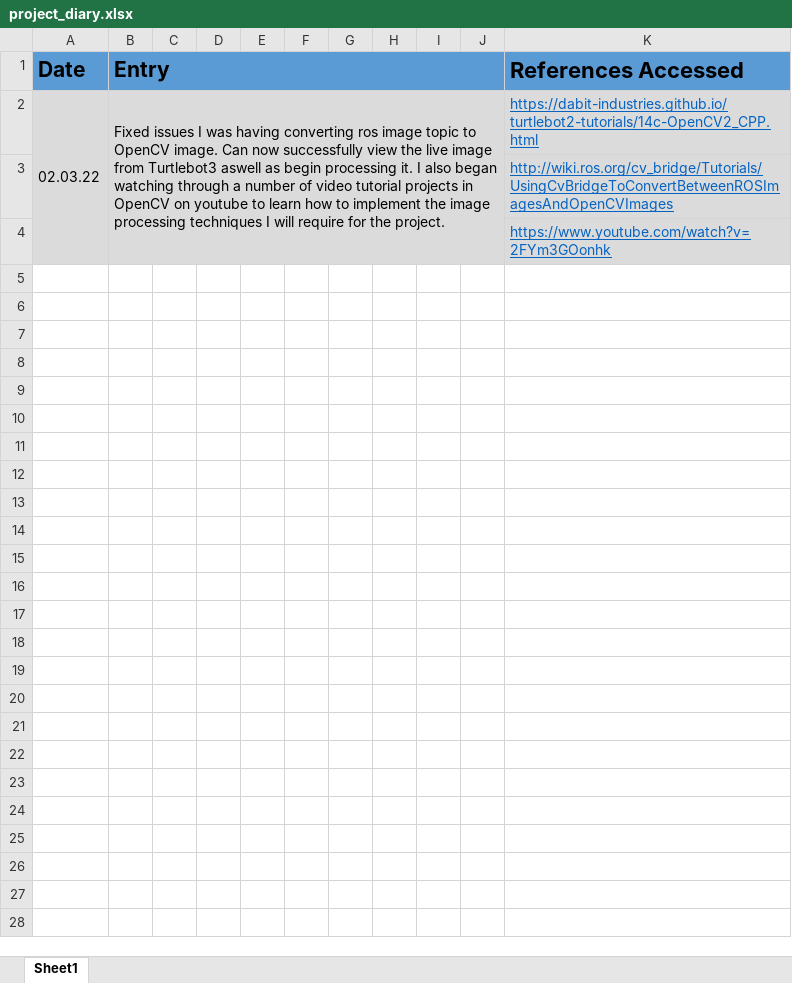
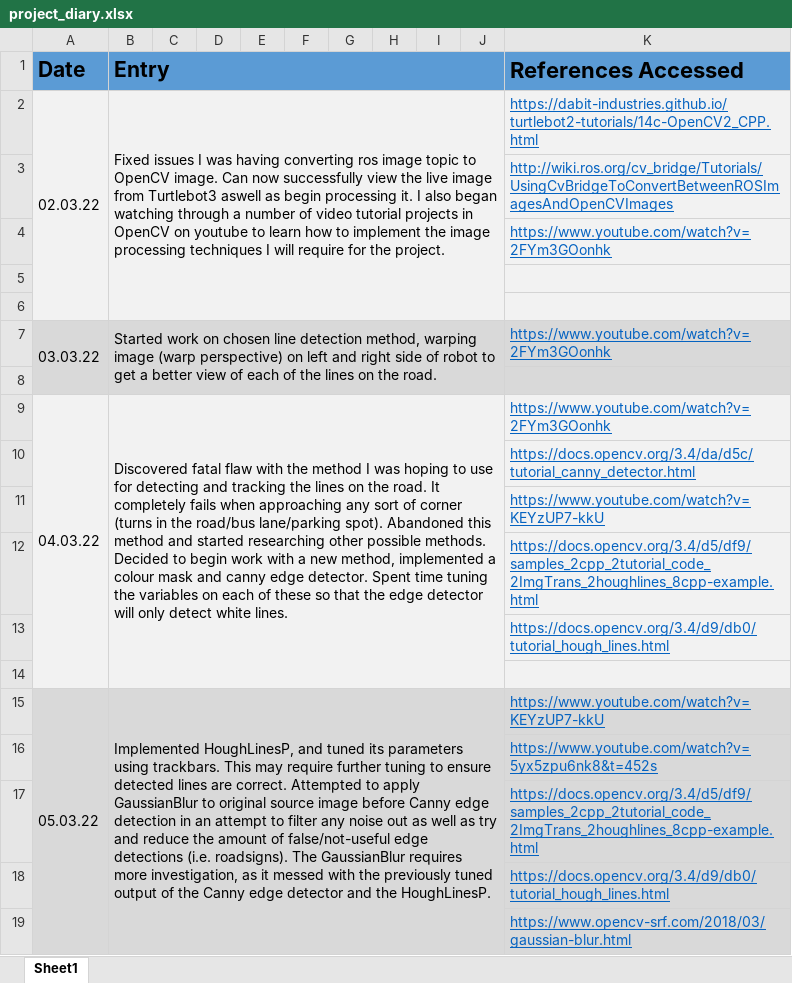
Before and after one commit to RealistikG/jow102_mmp, an Excel workbook: project_diary.xlsx, sheet Sheet1, drawn as a sheet; values as stored, in another font and other column widths than the file's, no borders; the diff names each change by its address in the sheet, - before the commit and + after, or states it on an @@ line.

Commit message:
updated project_diary.xlsx and test1.cpp
test1.cpp - added some comments

```diff
--- a/project_diary.xlsx (sheet Sheet1)
+++ b/project_diary.xlsx (sheet Sheet1)
+row 5: (empty)
+row 6: (empty)
+row 7: 03.03.22 | Started work on chosen line detection method, warping image (warp perspective) on left and right side of robot to get a better view of each of the lines on the road. |  |  |  |  |  |  |  |  | https://www.youtube.com/watch?v=2FYm3GOonhk
+row 8: (empty)
+row 9: 04.03.22 | Discovered fatal flaw with the method I was hoping to use for detecting and tracking the lines on the road. It completely fails when approaching any sort of corner (turns in the road/bus lane/parking spot). Abandoned this method and started researching other possible methods. Decided to begin work with a new method, implemented a colour mask and canny edge detector. Spent time tuning the variables on each of these so that the edge detector will only detect white lines. |  |  |  |  |  |  |  |  | https://www.youtube.com/watch?v=2FYm3GOonhk
+row 10:  |  |  |  |  |  |  |  |  |  | https://docs.opencv.org/3.4/da/d5c/tutorial_canny_detector.html
+row 11:  |  |  |  |  |  |  |  |  |  | https://www.youtube.com/watch?v=KEYzUP7-kkU
+row 12:  |  |  |  |  |  |  |  |  |  | https://docs.opencv.org/3.4/d5/df9/samples_2cpp_2tutorial_code_2ImgTrans_2houghlines_8cpp-example.html
+row 13:  |  |  |  |  |  |  |  |  |  | https://docs.opencv.org/3.4/d9/db0/tutorial_hough_lines.html
+row 14: (empty)
+row 15: 05.03.22 | Implemented HoughLinesP, and tuned its parameters using trackbars. This may require further tuning to ensure detected lines are correct. Attempted to apply GaussianBlur to original source image before Canny edge detection in an attempt to filter any noise out as well as try and reduce the amount of false/not-useful edge detections (i.e. roadsigns). The GaussianBlur requires more investigation, as it messed with the previously tuned output of the Canny edge detector and the HoughLinesP. |  |  |  |  |  |  |  |  | https://www.youtube.com/watch?v=KEYzUP7-kkU
+row 16:  |  |  |  |  |  |  |  |  |  | https://www.youtube.com/watch?v=5yx5zpu6nk8&t=452s
+row 17:  |  |  |  |  |  |  |  |  |  | https://docs.opencv.org/3.4/d5/df9/samples_2cpp_2tutorial_code_2ImgTrans_2houghlines_8cpp-example.html
+row 18:  |  |  |  |  |  |  |  |  |  | https://docs.opencv.org/3.4/d9/db0/tutorial_hough_lines.html
+row 19:  |  |  |  |  |  |  |  |  |  | https://www.opencv-srf.com/2018/03/gaussian-blur.html
```
Also changed, not shown: 1 other file.
